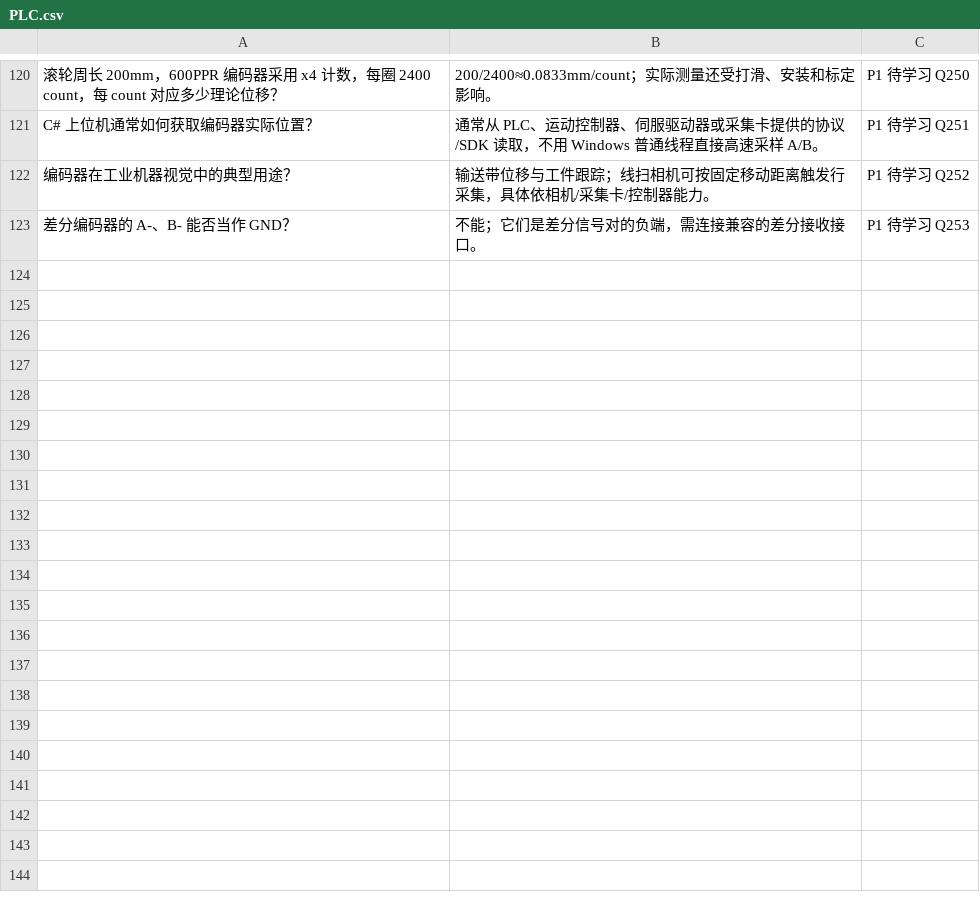
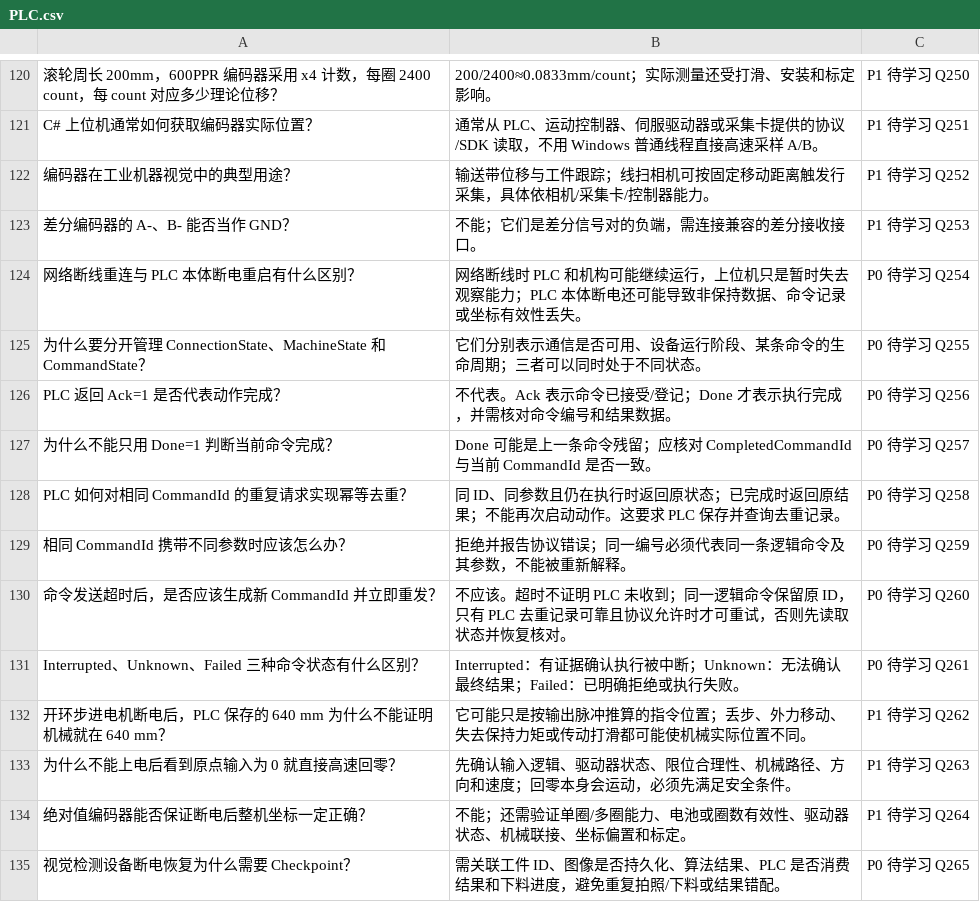
Before and after one commit to duanwandao/industrial-vision-notes, a CSV file: 06-Anki/PLC.csv, drawn as a sheet; only a part is shown, gaps mark what is left out; the diff names each change by its address in the sheet, - before the commit and + after, or states it on an @@ line.

Commit message:
docs: 新增 PLC 命令恢复 Anki Q254-Q265

```diff
--- a/06-Anki/PLC.csv
+++ b/06-Anki/PLC.csv
+row 124: 网络断线重连与 PLC 本体断电重启有什么区别？ | 网络断线时 PLC 和机构可能继续运行，上位机只是暂时失去观察能力；PLC 本体断电还可能导致非保持数据、命令记录或坐标有效性丢失。 | P0 待学习 Q254
+row 125: 为什么要分开管理 ConnectionState、MachineState 和 CommandState？ | 它们分别表示通信是否可用、设备运行阶段、某条命令的生命周期；三者可以同时处于不同状态。 | P0 待学习 Q255
+row 126: PLC 返回 Ack=1 是否代表动作完成？ | 不代表。Ack 表示命令已接受/登记；Done 才表示执行完成，并需核对命令编号和结果数据。 | P0 待学习 Q256
+row 127: 为什么不能只用 Done=1 判断当前命令完成？ | Done 可能是上一条命令残留；应核对 CompletedCommandId 与当前 CommandId 是否一致。 | P0 待学习 Q257
+row 128: PLC 如何对相同 CommandId 的重复请求实现幂等去重？ | 同 ID、同参数且仍在执行时返回原状态；已完成时返回原结果；不能再次启动动作。这要求 PLC 保存并查询去重记录。 | P0 待学习 Q258
+row 129: 相同 CommandId 携带不同参数时应该怎么办？ | 拒绝并报告协议错误；同一编号必须代表同一条逻辑命令及其参数，不能被重新解释。 | P0 待学习 Q259
+row 130: 命令发送超时后，是否应该生成新 CommandId 并立即重发？ | 不应该。超时不证明 PLC 未收到；同一逻辑命令保留原 ID，只有 PLC 去重记录可靠且协议允许时才可重试，否则先读取状态并恢复核对。 | P0 待学习 Q260
+row 131: Interrupted、Unknown、Failed 三种命令状态有什么区别？ | Interrupted：有证据确认执行被中断；Unknown：无法确认最终结果；Failed：已明确拒绝或执行失败。 | P0 待学习 Q261
+row 132: 开环步进电机断电后，PLC 保存的 640 mm 为什么不能证明机械就在 640 mm？ | 它可能只是按输出脉冲推算的指令位置；丢步、外力移动、失去保持力矩或传动打滑都可能使机械实际位置不同。 | P1 待学习 Q262
+row 133: 为什么不能上电后看到原点输入为 0 就直接高速回零？ | 先确认输入逻辑、驱动器状态、限位合理性、机械路径、方向和速度；回零本身会运动，必须先满足安全条件。 | P1 待学习 Q263
+row 134: 绝对值编码器能否保证断电后整机坐标一定正确？ | 不能；还需验证单圈/多圈能力、电池或圈数有效性、驱动器状态、机械联接、坐标偏置和标定。 | P1 待学习 Q264
+row 135: 视觉检测设备断电恢复为什么需要 Checkpoint？ | 需关联工件 ID、图像是否持久化、算法结果、PLC 是否消费结果和下料进度，避免重复拍照/下料或结果错配。 | P0 待学习 Q265
```
